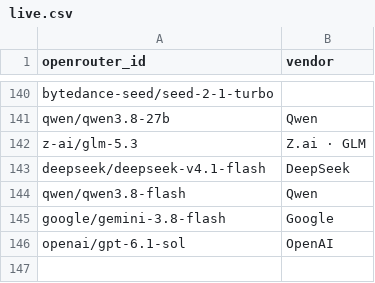
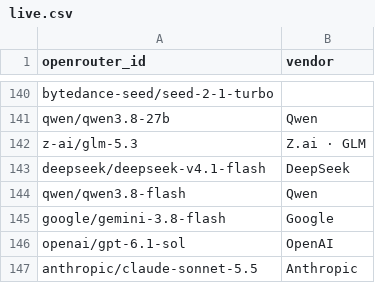
Before and after one commit to Nexight-ai/oneshotlm-prompts, a CSV file: models/live.csv, drawn as a sheet; only a part is shown, gaps mark what is left out.

```diff
--- a/models/live.csv
+++ b/models/live.csv
@@ -146 +146,2 @@ google/gemini-3.8-flash,Google
 openai/gpt-6.1-sol,OpenAI
+anthropic/claude-sonnet-5.5,Anthropic
```
